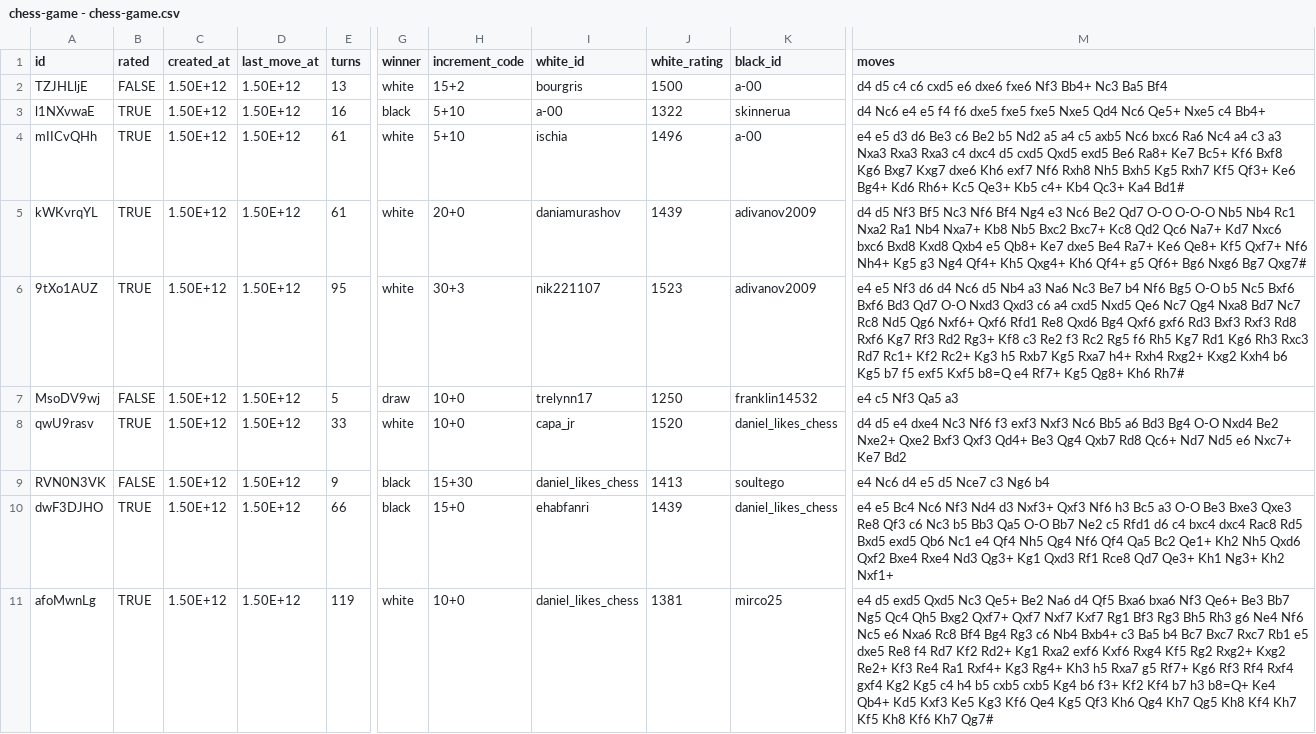
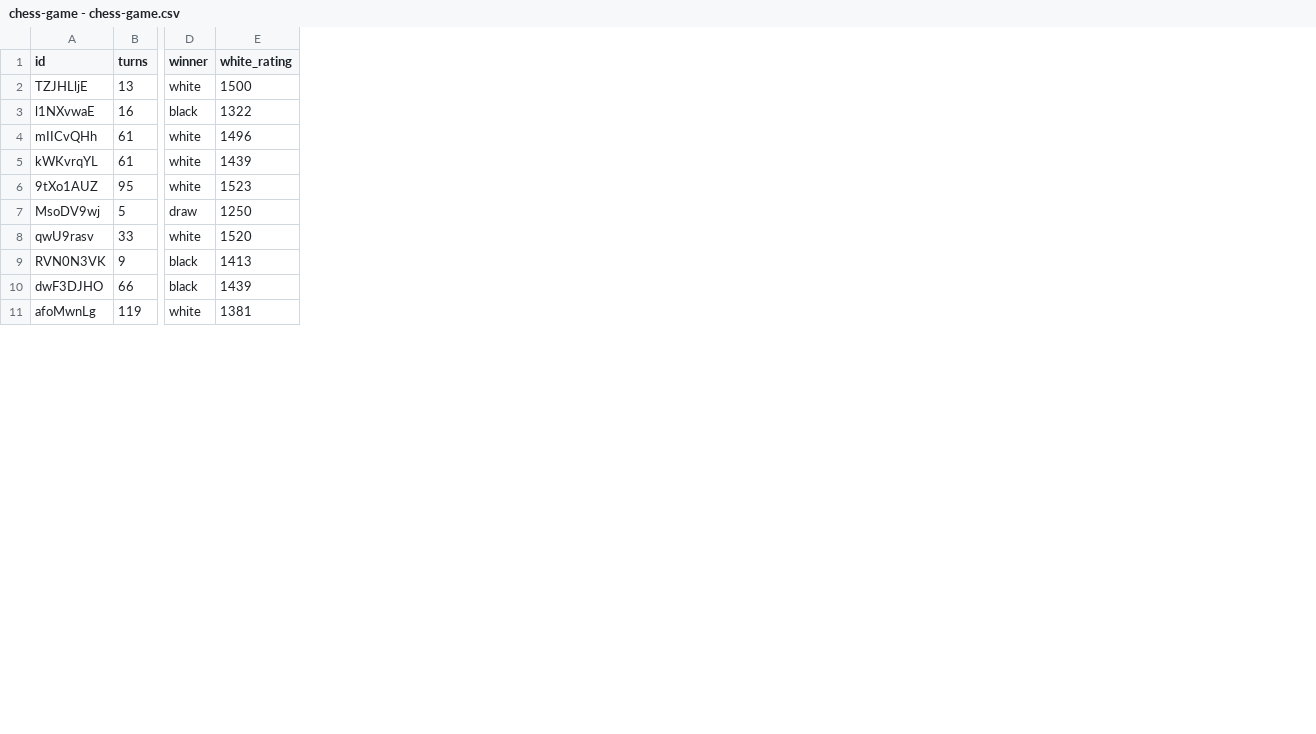
Before and after one commit to Luis-Sevilla/Engineering_GroupActivity, a CSV file: chess-game - chess-game.csv, drawn as a sheet; only a part is shown, gaps mark what is left out; the diff names each change by its address in the sheet, - before the commit and + after, or states it on an @@ line.

```diff
--- a/chess-game - chess-game.csv
+++ b/chess-game - chess-game.csv
-column B (rated), rows 2-11: FALSE | TRUE | TRUE | TRUE | TRUE | FALSE | TRUE | FALSE | TRUE | TRUE
-column C (created_at), rows 2-11: all 1.50E+12
-column D (last_move_at), rows 2-11: all 1.50E+12
-column H (increment_code), rows 2-11: 15+2 | 5+10 | 5+10 | 20+0 | 30+3 | 10+0 | 10+0 | 15+30 | 15+0 | 10+0
-column I (white_id), rows 2-11: bourgris | a-00 | ischia | daniamurashov | nik221107 | trelynn17 | capa_jr | daniel_likes_chess | ehabfanri | daniel_likes_chess
-column K (black_id), rows 2-11: a-00 | skinnerua | a-00 | adivanov2009 | adivanov2009 | franklin14532 | daniel_likes_chess | soultego | daniel_likes_chess | mirco25
-column M (moves), rows 2-11: d4 d5 c4 c6 cxd5 e6 dxe6 fxe6 Nf3 Bb4+ Nc3 Ba5 Bf4 | d4 Nc6 e4 e5 f4 f6 dxe5 fxe5 fxe5 Nxe5 Qd4 Nc6 Qe5+ Nxe5 c4 Bb4+ | e4 e5 d3 d6 Be3 c6 Be2 b5 Nd2 a5 a4 c5 axb5 Nc6 bxc6 Ra6 Nc4 a4 c3 a3 Nxa3 Rxa3 Rxa3 c4 dxc4 d5 cxd5 Qxd5 exd5 Be6 Ra8+ Ke7 Bc5+ Kf6 Bxf8 Kg6 Bxg7 Kxg7 dxe6 Kh6 exf7 Nf6 Rxh8 Nh5 Bxh5 Kg5 Rxh7 Kf5 Qf3+ Ke6 Bg4+ Kd6 Rh6+ Kc5 Qe3+ Kb5 c4+ Kb4 Qc3+ Ka4 Bd1# | d4 d5 Nf3 Bf5 Nc3 Nf6 Bf4 Ng4 e3 Nc6 Be2 Qd7 O-O O-O-O Nb5 Nb4 Rc1 Nxa2 Ra1 Nb4 Nxa7+ Kb8 Nb5 Bxc2 Bxc7+ Kc8 Qd2 Qc6 Na7+ Kd7 Nxc6 bxc6 Bxd8 Kxd8 Qxb4 e5 Qb8+ Ke7 dxe5 Be4 Ra7+ Ke6 Qe8+ Kf5 Qxf7+ Nf6 Nh4+ Kg5 g3 Ng4 Qf4+ Kh5 Qxg4+ Kh6 Qf4+ g5 Qf6+ Bg6 Nxg6 Bg7 Qxg7# | e4 e5 Nf3 d6 d4 Nc6 d5 Nb4 a3 Na6 Nc3 Be7 b4 Nf6 Bg5 O-O b5 Nc5 Bxf6 Bxf6 Bd3 Qd7 O-O Nxd3 Qxd3 c6 a4 cxd5 Nxd5 Qe6 Nc7 Qg4 Nxa8 Bd7 Nc7 Rc8 Nd5 Qg6 Nxf6+ Qxf6 Rfd1 Re8 Qxd6 Bg4 Qxf6 gxf6 Rd3 Bxf3 Rxf3 Rd8 Rxf6 Kg7 Rf3 Rd2 Rg3+ Kf8 c3 Re2 f3 Rc2 Rg5 f6 Rh5 Kg7 Rd1 Kg6 Rh3 Rxc3 Rd7 Rc1+ Kf2 Rc2+ Kg3 h5 Rxb7 Kg5 Rxa7 h4+ Rxh4 Rxg2+ Kxg2 Kxh4 b6 Kg5 b7 f5 exf5 Kxf5 b8=Q e4 Rf7+ Kg5 Qg8+ Kh6 Rh7# | e4 c5 Nf3 Qa5 a3 | d4 d5 e4 dxe4 Nc3 Nf6 f3 exf3 Nxf3 Nc6 Bb5 a6 Bd3 Bg4 O-O Nxd4 Be2 Nxe2+ Qxe2 Bxf3 Qxf3 Qd4+ Be3 Qg4 Qxb7 Rd8 Qc6+ Nd7 Nd5 e6 Nxc7+ Ke7 Bd2 | e4 Nc6 d4 e5 d5 Nce7 c3 Ng6 b4 | e4 e5 Bc4 Nc6 Nf3 Nd4 d3 Nxf3+ Qxf3 Nf6 h3 Bc5 a3 O-O Be3 Bxe3 Qxe3 Re8 Qf3 c6 Nc3 b5 Bb3 Qa5 O-O Bb7 Ne2 c5 Rfd1 d6 c4 bxc4 dxc4 Rac8 Rd5 Bxd5 exd5 Qb6 Nc1 e4 Qf4 Nh5 Qg4 Nf6 Qf4 Qa5 Bc2 Qe1+ Kh2 Nh5 Qxd6 Qxf2 Bxe4 Rxe4 Nd3 Qg3+ Kg1 Qxd3 Rf1 Rce8 Qd7 Qe3+ Kh1 Ng3+ Kh2 Nxf1+ | e4 d5 exd5 Qxd5 Nc3 Qe5+ Be2 Na6 d4 Qf5 Bxa6 bxa6 Nf3 Qe6+ Be3 Bb7 Ng5 Qc4 Qh5 Bxg2 Qxf7+ Qxf7 Nxf7 Kxf7 Rg1 Bf3 Rg3 Bh5 Rh3 g6 Ne4 Nf6 Nc5 e6 Nxa6 Rc8 Bf4 Bg4 Rg3 c6 Nb4 Bxb4+ c3 Ba5 b4 Bc7 Bxc7 Rxc7 Rb1 e5 dxe5 Re8 f4 Rd7 Kf2 Rd2+ Kg1 Rxa2 exf6 Kxf6 Rxg4 Kf5 Rg2 Rxg2+ Kxg2 Re2+ Kf3 Re4 Ra1 Rxf4+ Kg3 Rg4+ Kh3 h5 Rxa7 g5 Rf7+ Kg6 Rf3 Rf4 Rxf4 gxf4 Kg2 Kg5 c4 h4 b5 cxb5 cxb5 Kg4 b6 f3+ Kf2 Kf4 b7 h3 b8=Q+ Ke4 Qb4+ Kd5 Kxf3 Ke5 Kg3 Kf6 Qe4 Kg5 Qf3 Kh6 Qg4 Kh7 Qg5 Kh8 Kf4 Kh7 Kf5 Kh8 Kf6 Kh7 Qg7#
```
Also changed, not shown: 3 other files.
